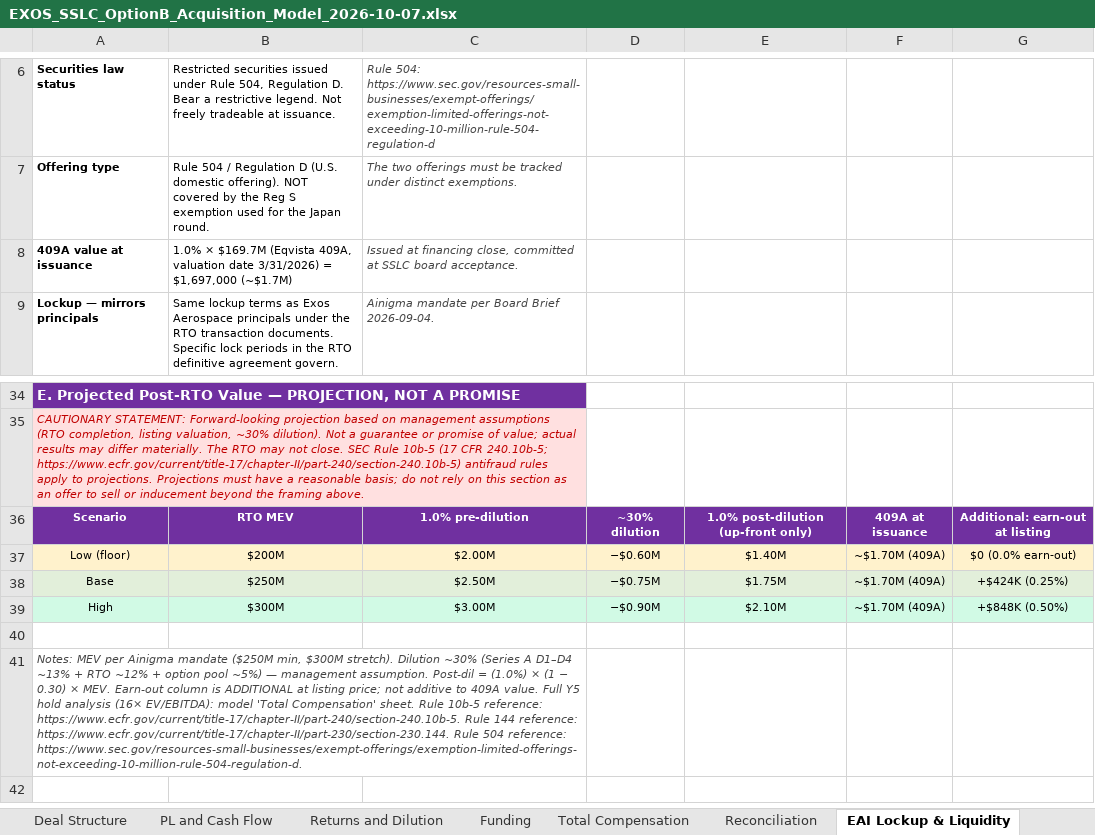
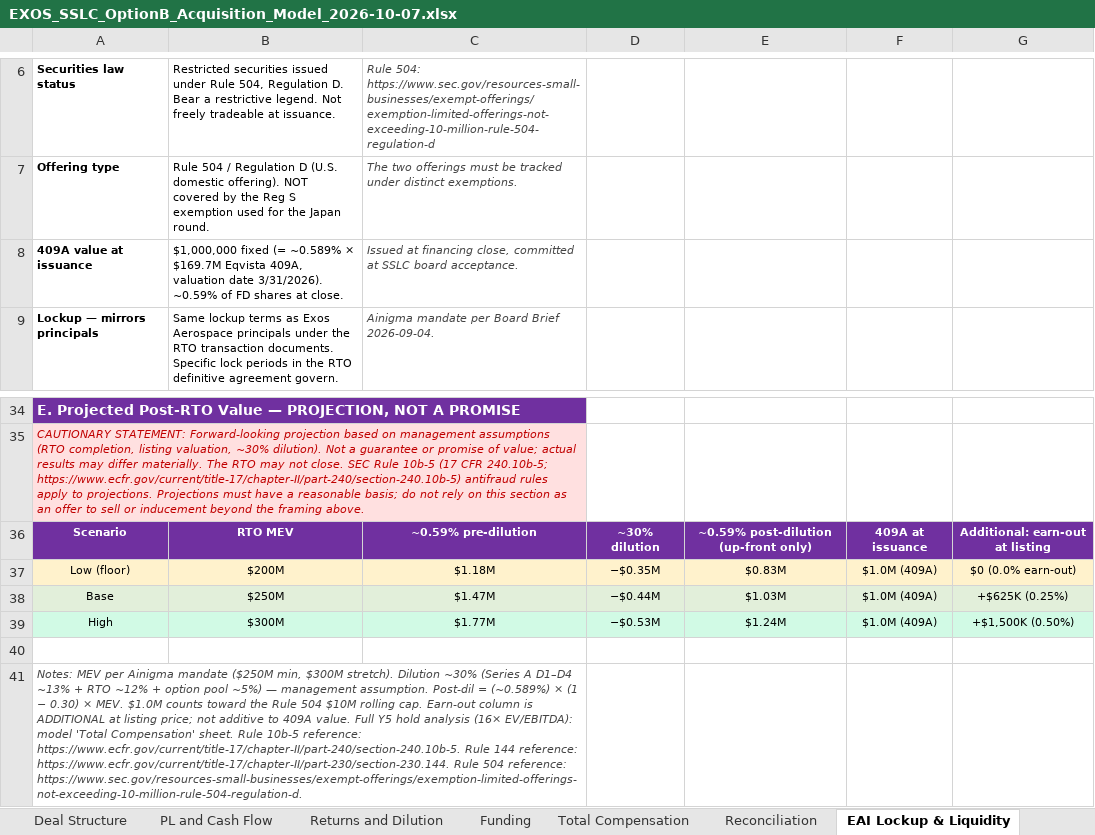
Before and after one commit to ExosAerospace/workspace, an Excel workbook: drafts/EXOS_SSLC_OptionB_Acquisition_Model_2026-10-07.xlsx, sheet EAI Lockup & Liquidity, drawn as a sheet; only a part is shown, gaps mark what is left out; values as stored, in another font and other column widths than the file's, no borders; the diff names each change by its address in the sheet, - before the commit and + after, or states it on an @@ line.

Commit message:
SSLC OptionB: replace 1.0% EAI with fixed $1.0M equity (~0.59% 409A)
John 10/9 17:35: up-front EAI changed from 1.0% (~$1.697M) to fixed
$1,000,000 at 409A (~0.589% of $169.7M Eqvista). Rule 504 issuance
at financing close. Stock earn-out unchanged (0.0/0.25/0.5%).

Updated ①②③④ table:
  ① $4,360K (unchanged)
  ② $5,360K (+equity $1,000K)
  ③ $6,310K / $7,885K / $9,460K (HIGH < $10M — not rebalanced)
  ④ $12.0M / $15.8M / $19.4M (2031 projection)
  Y5 hold: ~$6.7M / $9.6M / $12.4M (0.41/0.59/0.76% post-dil)
  AA actuals hold: ~$0.7-1.3M

Earn-out stock row now shows listing values ($0/$625K/$1,500K);
409A values in notes. ③ labeled '(earn-out stock at listing)'.
Proj table updated to ~0.59% pre/post-dil at $200/250/300M listing.
504 note: '$1.0M counts toward Rule 504 $10M rolling cap'.

New deliverable: SSLC_Offer_Briefing_Email_DRAFT_2026-10-09.docx
(John Quinn → Jim Wertz + SSLC Board; DRAFT — not sent).

All attached to MC task 2414.

Task: #2414

```diff
--- a/drafts/EXOS_SSLC_OptionB_Acquisition_Model_2026-10-07.xlsx (sheet EAI Lockup & Liquidity)
+++ b/drafts/EXOS_SSLC_OptionB_Acquisition_Model_2026-10-07.xlsx (sheet EAI Lockup & Liquidity)
-B8: 1.0% × $169.7M (Eqvista 409A, valuation date 3/31/2026) = $1,697,000 (~$1.7M)
+B8: $1,000,000 fixed (= ~0.589% × $169.7M Eqvista 409A, valuation date 3/31/2026). ~0.59% of FD shares at close.
-C36: 1.0% pre-dilution
+C36: ~0.59% pre-dilution
-E36: 1.0% post-dilution (up-front only)
+E36: ~0.59% post-dilution (up-front only)
-C37: $2.00M
+C37: $1.18M
-D37: −$0.60M
+D37: −$0.35M
-E37: $1.40M
+E37: $0.83M
-F37:F39: ~$1.70M (409A)
+F37:F39: $1.0M (409A)
-C38: $2.50M
+C38: $1.47M
-D38: −$0.75M
+D38: −$0.44M
-E38: $1.75M
+E38: $1.03M
-G38: +$424K (0.25%)
+G38: +$625K (0.25%)
-C39: $3.00M
+C39: $1.77M
-D39: −$0.90M
+D39: −$0.53M
-E39: $2.10M
+E39: $1.24M
-G39: +$848K (0.50%)
+G39: +$1,500K (0.50%)
-A41: …Post-dil = (1.0%) × (1 − 0.30) × MEV. Earn-out column…
+A41: …Post-dil = (~0.589%) × (1 − 0.30) × MEV. $1.0M counts toward the Rule 504 $10M rolling cap. Earn-out column…
```
Also changed, not shown: sheet Assumptions, sheet Total Compensation, sheet Deal Structure, other sheet tabs, 8 other files.
